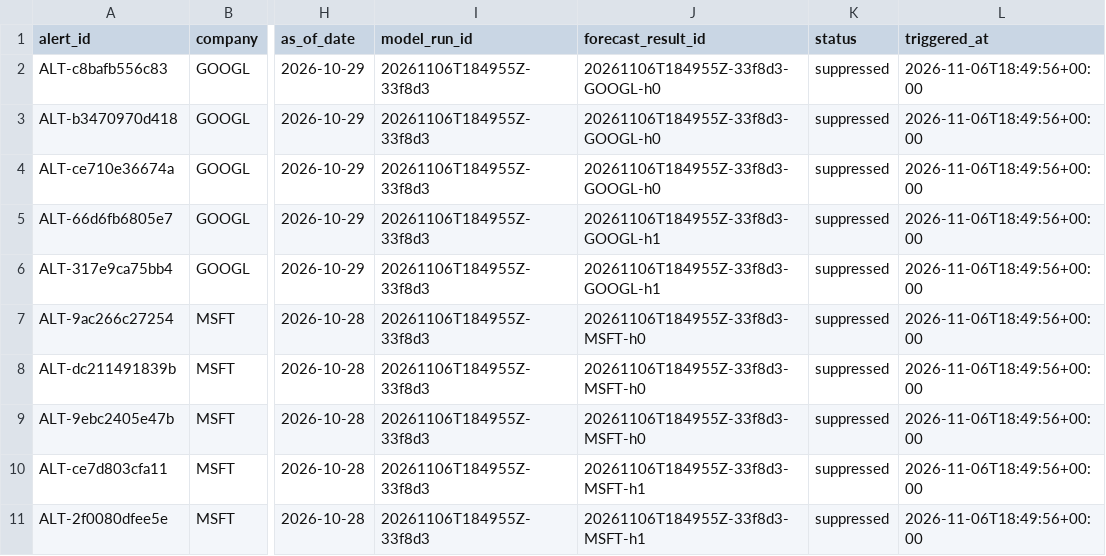
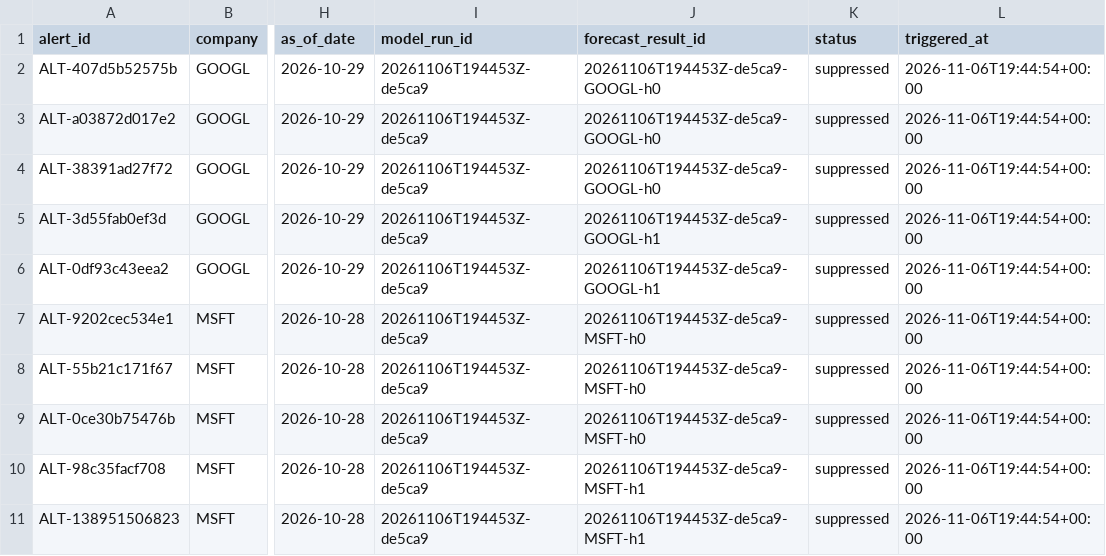
Before and after one commit to tienspz/AICOR, a CSV file: data/processed/alert_log.csv, drawn as a sheet; only a part is shown, gaps mark what is left out; the diff names each change by its address in the sheet, - before the commit and + after, or states it on an @@ line.

```diff
--- a/data/processed/alert_log.csv
+++ b/data/processed/alert_log.csv
-A2 (alert_id): ALT-c8bafb556c83
+A2 (alert_id): ALT-407d5b52575b
-I2:I11 (model_run_id): 20261106T184955Z-33f8d3
+I2:I11 (model_run_id): 20261106T194453Z-de5ca9
-J2:J4 (forecast_result_id): 20261106T184955Z-33f8d3-GOOGL-h0
+J2:J4 (forecast_result_id): 20261106T194453Z-de5ca9-GOOGL-h0
-L2:L11 (triggered_at): 2026-11-06T18:49:56+00:00
+L2:L11 (triggered_at): 2026-11-06T19:44:54+00:00
-A3 (alert_id): ALT-b3470970d418
+A3 (alert_id): ALT-a03872d017e2
-A4 (alert_id): ALT-ce710e36674a
+A4 (alert_id): ALT-38391ad27f72
-A5 (alert_id): ALT-66d6fb6805e7
+A5 (alert_id): ALT-3d55fab0ef3d
-J5:J6 (forecast_result_id): 20261106T184955Z-33f8d3-GOOGL-h1
+J5:J6 (forecast_result_id): 20261106T194453Z-de5ca9-GOOGL-h1
-A6 (alert_id): ALT-317e9ca75bb4
+A6 (alert_id): ALT-0df93c43eea2
-A7 (alert_id): ALT-9ac266c27254
+A7 (alert_id): ALT-9202cec534e1
-J7:J9 (forecast_result_id): 20261106T184955Z-33f8d3-MSFT-h0
+J7:J9 (forecast_result_id): 20261106T194453Z-de5ca9-MSFT-h0
-A8 (alert_id): ALT-dc211491839b
+A8 (alert_id): ALT-55b21c171f67
-A9 (alert_id): ALT-9ebc2405e47b
+A9 (alert_id): ALT-0ce30b75476b
-A10 (alert_id): ALT-ce7d803cfa11
+A10 (alert_id): ALT-98c35facf708
-J10:J11 (forecast_result_id): 20261106T184955Z-33f8d3-MSFT-h1
+J10:J11 (forecast_result_id): 20261106T194453Z-de5ca9-MSFT-h1
-A11 (alert_id): ALT-2f0080dfee5e
+A11 (alert_id): ALT-138951506823
```
Also changed, not shown: data/processed/forecast_results.csv, data/processed/market_quarterly.csv, 13 other files.
